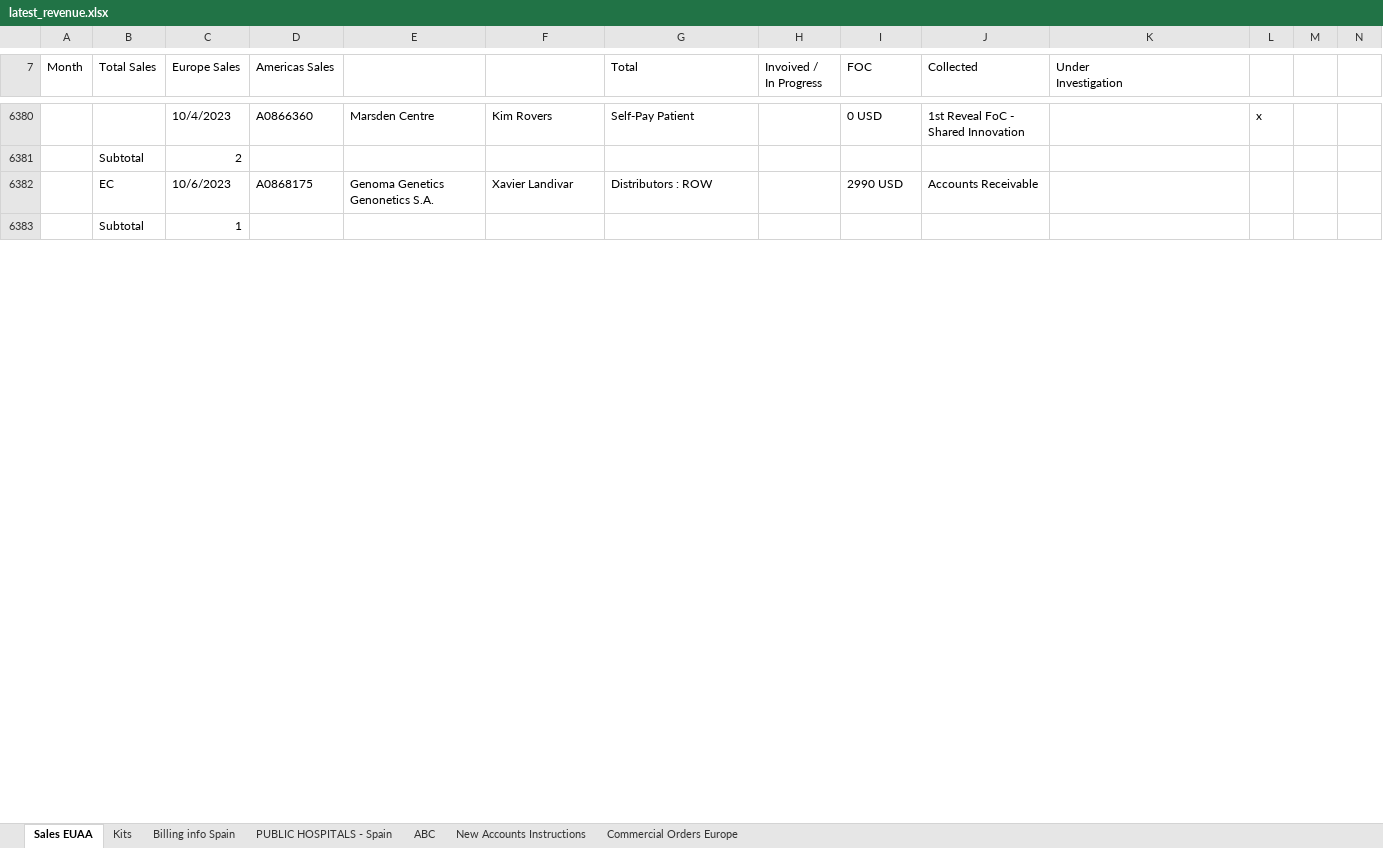
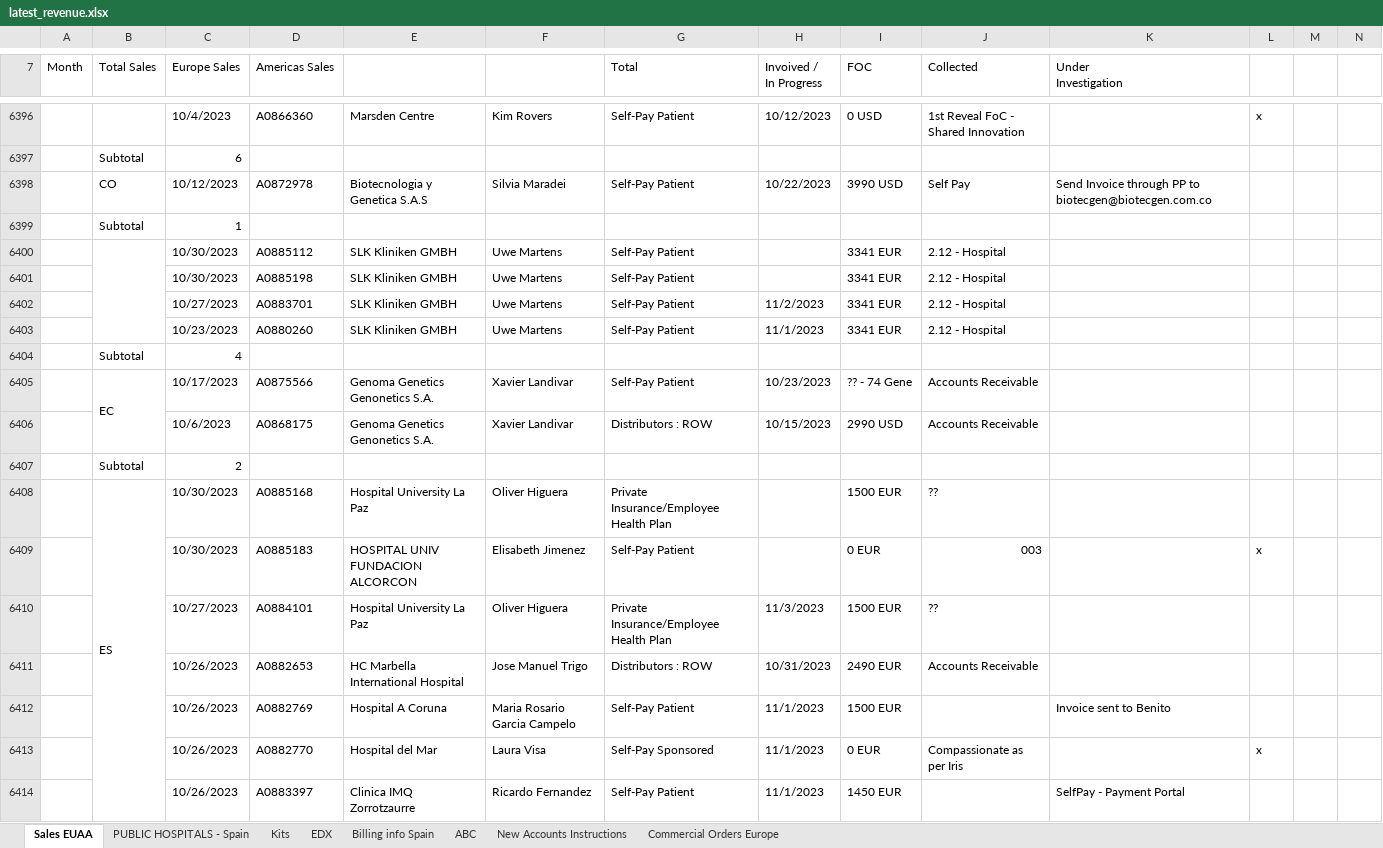
Before and after one commit to aws-silver-surfer/Prod_Dashboards, an Excel workbook: Data/latest_revenue.xlsx, sheet Sales EUAA, drawn as a sheet; only a part is shown, gaps mark what is left out; values as stored, in another font and other column widths than the file's, no cell formats; charts and pictures not drawn; removed rows and columns are numbered as before the commit, all else as after; rows hold the shown columns only; the diff covers the shown part only; the diff names each change by its address in the sheet, - before the commit and + after, or states it on an @@ line.

```diff
--- a/Data/latest_revenue.xlsx (sheet Sales EUAA)
+++ b/Data/latest_revenue.xlsx (sheet Sales EUAA)
+sheet tab: EDX
@@ sheet tab order changed: Sales EUAA | PUBLIC HOSPITALS - Spain | Kits | EDX | Billing info Spain | ABC | New Accounts Instructions | Commercial Orders Europe @@
-H6396 (Invoived / In Progress): (empty)
+H6396 (Invoived / In Progress): 10/12/2023
-row 6382:  | EC | 10/6/2023 | A0868175 | Genoma Genetics Genonetics S.A. | Xavier Landivar | Distributors : ROW |  | 2990 USD | Accounts Receivable
+row 6397:  | Subtotal | 6
+row 6398:  | CO | 10/12/2023 | A0872978 | Biotecnologia y Genetica S.A.S | Silvia Maradei | Self-Pay Patient | 10/22/2023 | 3990 USD | Self Pay | Send Invoice through PP to biotecgen@biotecgen.com.co
+row 6400:  |  | 10/30/2023 | A0885112 | SLK Kliniken GMBH | Uwe Martens | Self-Pay Patient |  | 3341 EUR | 2.12 - Hospital
+row 6401:  |  | 10/30/2023 | A0885198 | SLK Kliniken GMBH | Uwe Martens | Self-Pay Patient |  | 3341 EUR | 2.12 - Hospital
+row 6402:  |  | 10/27/2023 | A0883701 | SLK Kliniken GMBH | Uwe Martens | Self-Pay Patient | 11/2/2023 | 3341 EUR | 2.12 - Hospital
+row 6403:  |  | 10/23/2023 | A0880260 | SLK Kliniken GMBH | Uwe Martens | Self-Pay Patient | 11/1/2023 | 3341 EUR | 2.12 - Hospital
+row 6404:  | Subtotal | 4
+row 6405:  | EC | 10/17/2023 | A0875566 | Genoma Genetics Genonetics S.A. | Xavier Landivar | Self-Pay Patient | 10/23/2023 | ?? - 74 Gene | Accounts Receivable
+row 6406:  |  | 10/6/2023 | A0868175 | Genoma Genetics Genonetics S.A. | Xavier Landivar | Distributors : ROW | 10/15/2023 | 2990 USD | Accounts Receivable
@@ row 6381 moved to row 6407: Subtotal @@
+row 6408:  | ES | 10/30/2023 | A0885168 | Hospital University La Paz | Oliver Higuera | Private Insurance/Employee Health Plan |  | 1500 EUR | ??
+row 6409:  |  | 10/30/2023 | A0885183 | HOSPITAL UNIV FUNDACION ALCORCON | Elisabeth Jimenez | Self-Pay Patient |  | 0 EUR | 003 |  | x
+row 6410:  |  | 10/27/2023 | A0884101 | Hospital University La Paz | Oliver Higuera | Private Insurance/Employee Health Plan | 11/3/2023 | 1500 EUR | ??
+row 6411:  |  | 10/26/2023 | A0882653 | HC Marbella International Hospital | Jose Manuel Trigo | Distributors : ROW | 10/31/2023 | 2490 EUR | Accounts Receivable
+row 6412:  |  | 10/26/2023 | A0882769 | Hospital A Coruna | Maria Rosario Garcia Campelo | Self-Pay Patient | 11/1/2023 | 1500 EUR |  | Invoice sent to Benito
+row 6413:  |  | 10/26/2023 | A0882770 | Hospital del Mar | Laura Visa | Self-Pay Sponsored | 11/1/2023 | 0 EUR | Compassionate as per Iris |  | x
+row 6414:  |  | 10/26/2023 | A0883397 | Clinica IMQ Zorrotzaurre | Ricardo Fernandez | Self-Pay Patient | 11/1/2023 | 1450 EUR |  | SelfPay - Payment Portal
```
Also changed, not shown: 142 added rows, 6 removed rows, 3 moved rows, 170 edited cells and merged cells elsewhere in this sheet, sheet PUBLIC HOSPITALS - Spain, sheet Kits, sheet Billing info Spain, cell formats, formulas that keep their value, charts or pictures, 9 other files.
